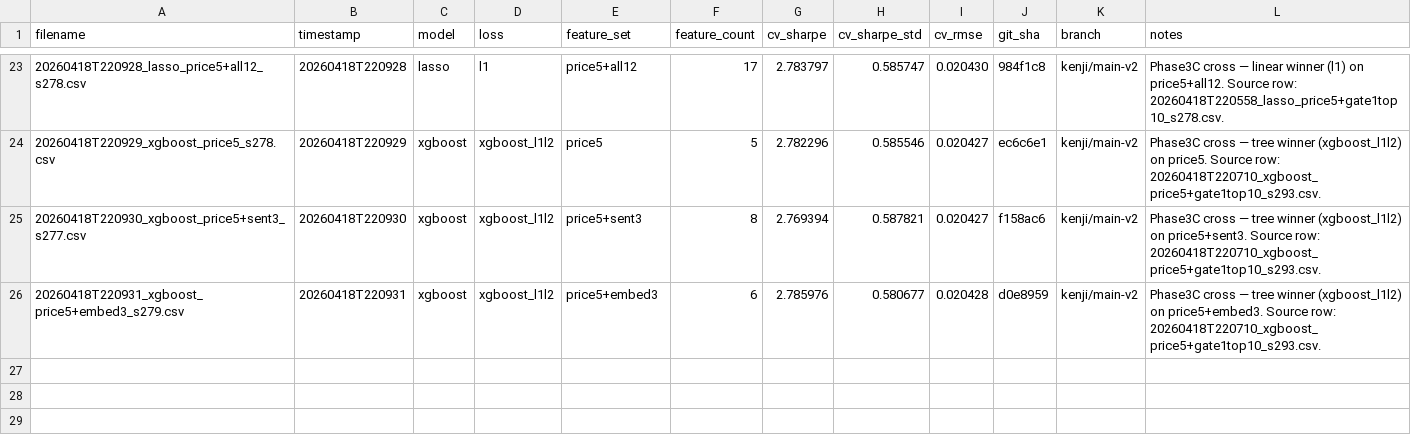
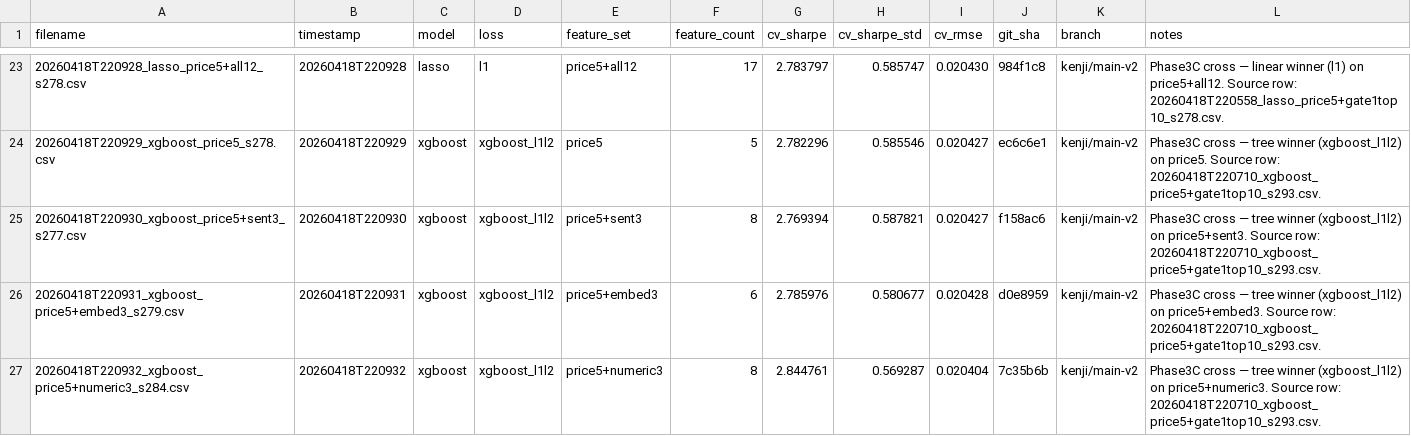
Before and after one commit to wstaempfli/datathon-2026, a CSV file: submissions/MANIFEST.csv, drawn as a sheet; only a part is shown, gaps mark what is left out.

Commit message:
submit: xgboost / price5+numeric3 / sharpe=2.845

```diff
--- a/submissions/MANIFEST.csv
+++ b/submissions/MANIFEST.csv
@@ -26 +26,2 @@ filename,timestamp,model,loss,feature_set,feature_count,cv_sharpe,cv_sharpe_std,
 20260418T220931_xgboost_price5+embed3_s279.csv,20260418T220931,xgboost,xgboost_l1l2,price5+embed3,6,2.785976,0.580677,0.020428,d0e8959,kenji/main-v2,Phase3C cross — tree winner (xgboost_l1l2) on price5+embed3. Source row: 20260418T220710_xgboost_price5+gate1top10_s293.csv.
+20260418T220932_xgboost_price5+numeric3_s284.csv,20260418T220932,xgboost,xgboost_l1l2,price5+numeric3,8,2.844761,0.569287,0.020404,7c35b6b,kenji/main-v2,Phase3C cross — tree winner (xgboost_l1l2) on price5+numeric3. Source row: 20260418T220710_xgboost_price5+gate1top10_s293.csv.
```
Also changed, not shown: 1 other file.
